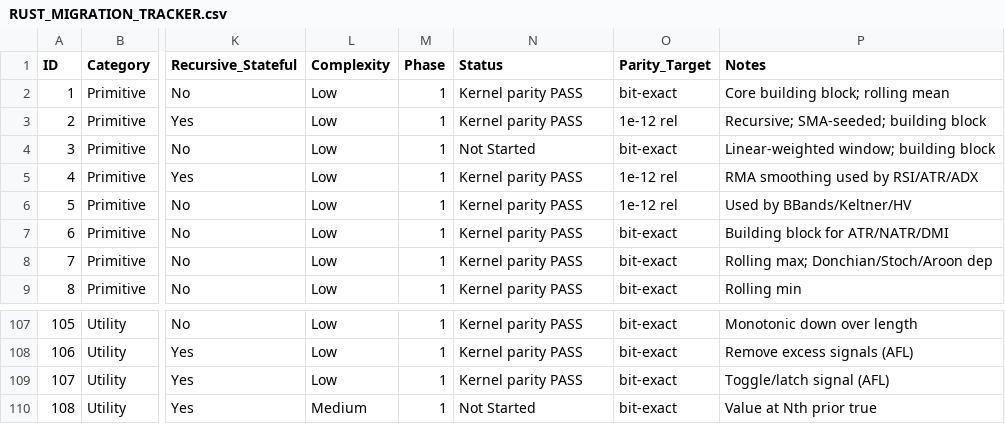
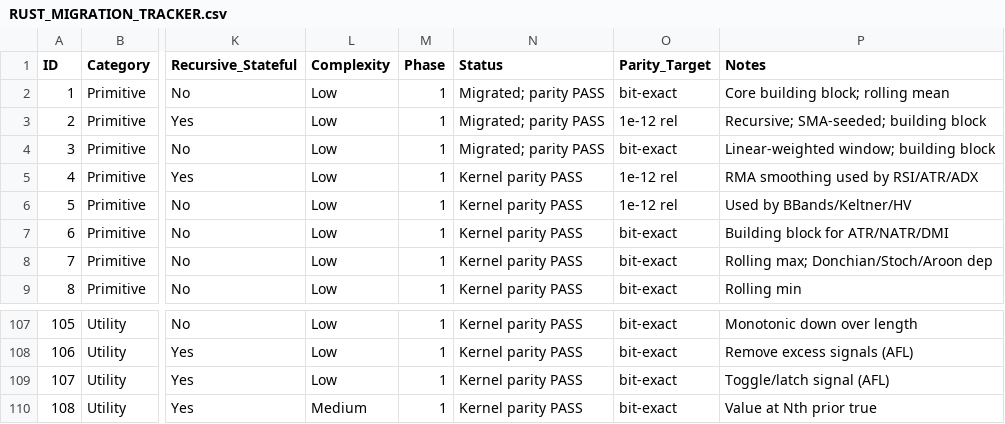
Before and after one commit to ShabbirHasan1/openalgo-python-library, a CSV file: RUST_MIGRATION_TRACKER.csv, drawn as a sheet; only a part is shown, gaps mark what is left out; the diff names each change by its address in the sheet, - before the commit and + after, or states it on an @@ line.

```diff
--- a/RUST_MIGRATION_TRACKER.csv
+++ b/RUST_MIGRATION_TRACKER.csv
-N2:N3 (Status): Kernel parity PASS
+N2:N3 (Status): Migrated; parity PASS
-N4 (Status): Not Started
+N4 (Status): Migrated; parity PASS
-N110 (Status): Not Started
+N110 (Status): Kernel parity PASS
```
Also changed, not shown: 8 other files.
